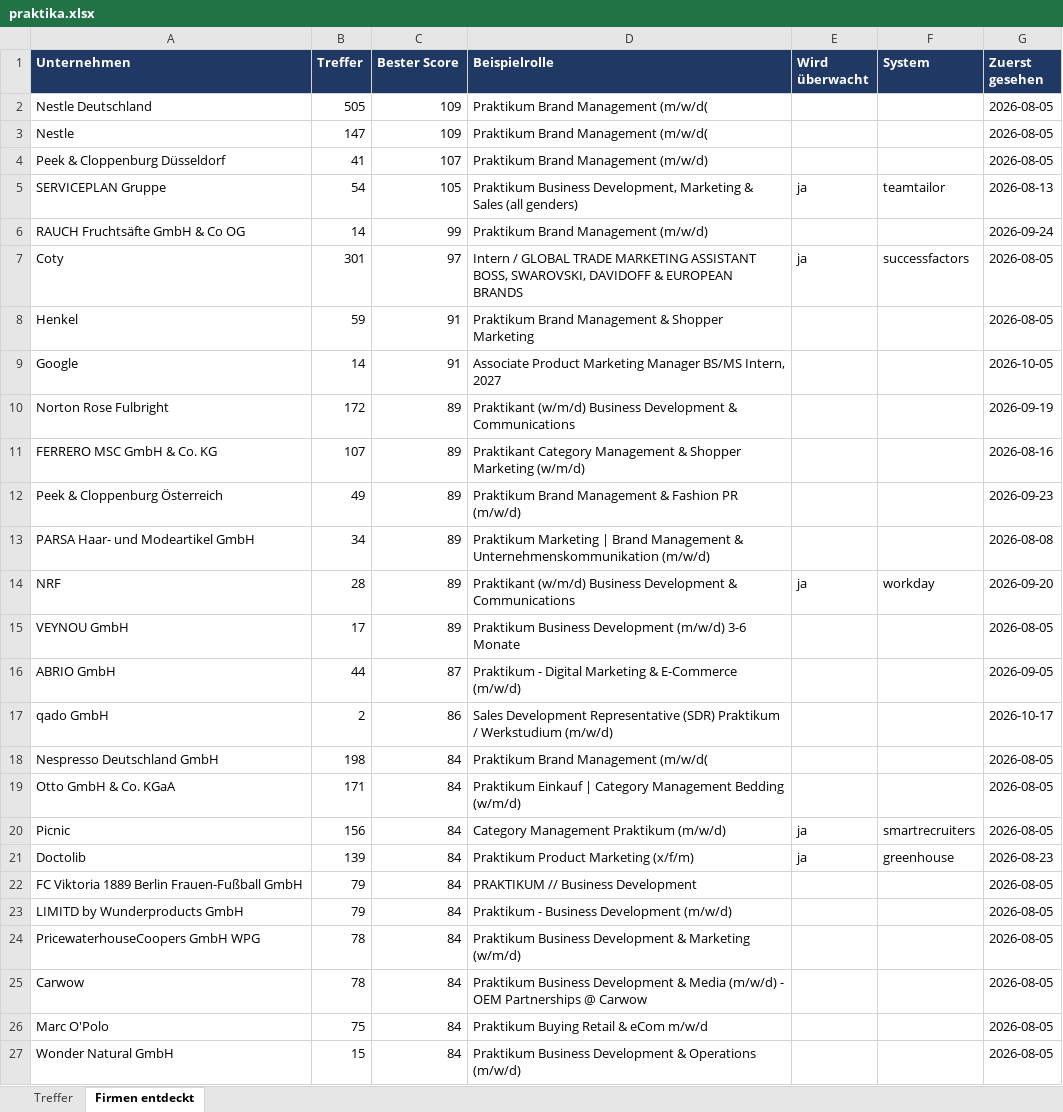
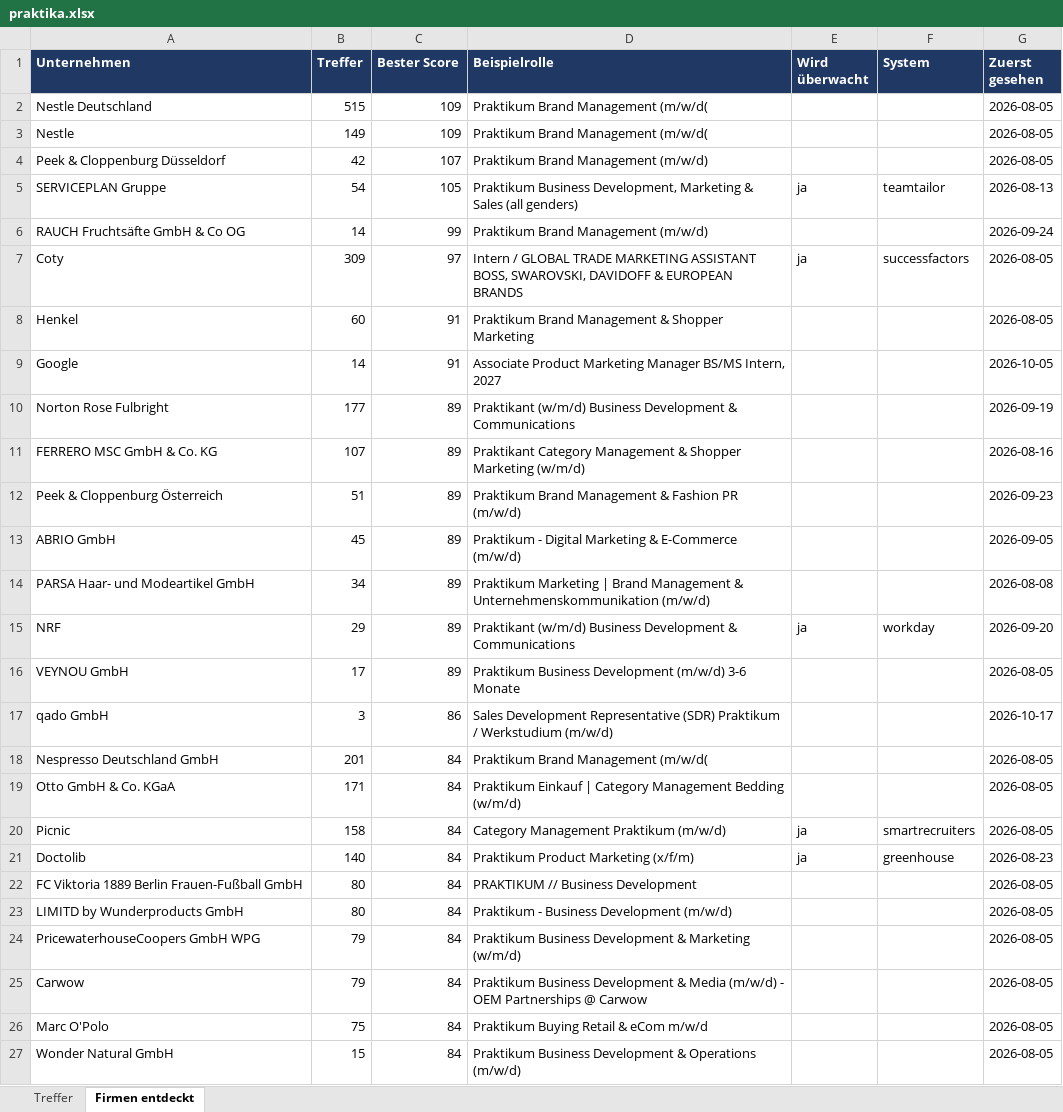
Before and after one commit to MathisKrug/Praktikum-Suchagent, an Excel workbook: docs/praktika.xlsx, sheet Firmen entdeckt, drawn as a sheet; only a part is shown; values as stored, in another font and other column widths than the file's, no borders; removed rows and columns are numbered as before the commit, all else as after; the diff covers the shown part only; the diff names each change by its address in the sheet, - before the commit and + after, or states it on an @@ line.

```diff
--- a/docs/praktika.xlsx (sheet Firmen entdeckt)
+++ b/docs/praktika.xlsx (sheet Firmen entdeckt)
-B2 (Treffer): 505
+B2 (Treffer): 515
-B3 (Treffer): 147
+B3 (Treffer): 149
-B4 (Treffer): 41
+B4 (Treffer): 42
-B7 (Treffer): 301
+B7 (Treffer): 309
-B8 (Treffer): 59
+B8 (Treffer): 60
-B10 (Treffer): 172
+B10 (Treffer): 177
-B12 (Treffer): 49
+B12 (Treffer): 51
+row 13: ABRIO GmbH | 45 | 89 | Praktikum - Digital Marketing & E-Commerce (m/w/d) |  |  | 2026-09-05
-B15 (Treffer): 28
+B15 (Treffer): 29
-row 16: ABRIO GmbH | 44 | 87 | Praktikum - Digital Marketing & E-Commerce (m/w/d) |  |  | 2026-09-05
-B17 (Treffer): 2
+B17 (Treffer): 3
-B18 (Treffer): 198
+B18 (Treffer): 201
-B20 (Treffer): 156
+B20 (Treffer): 158
-B21 (Treffer): 139
+B21 (Treffer): 140
-B22:B23 (Treffer): 79
+B22:B23 (Treffer): 80
-B24:B25 (Treffer): 78
+B24:B25 (Treffer): 79
```
Also changed, not shown: 1 added row, 1 removed row and 31 edited cells elsewhere in this sheet, sheet Treffer, 2 other files.
